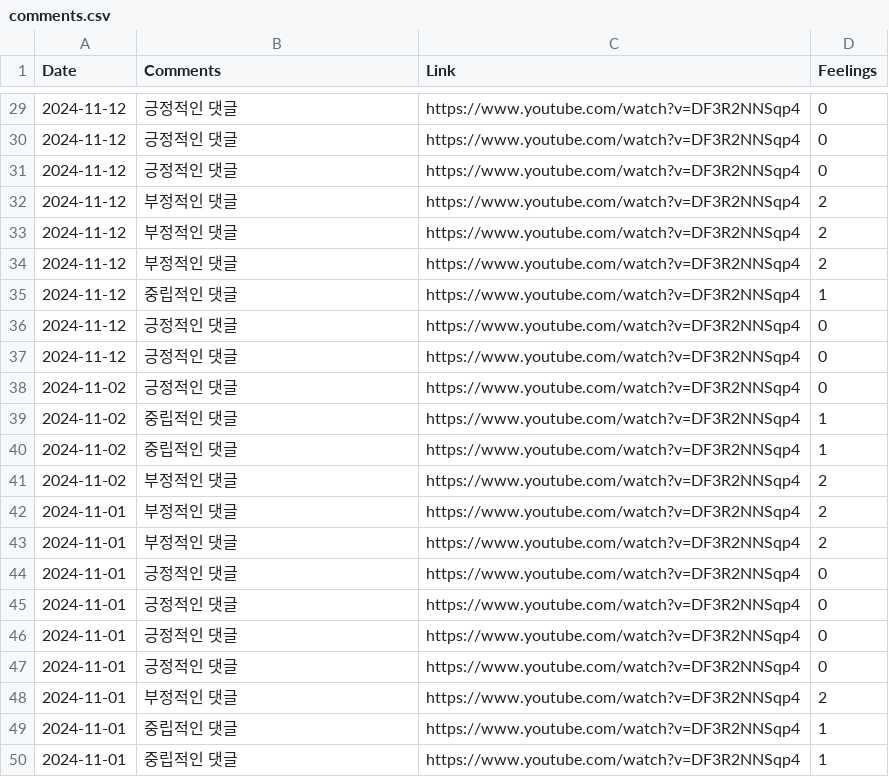
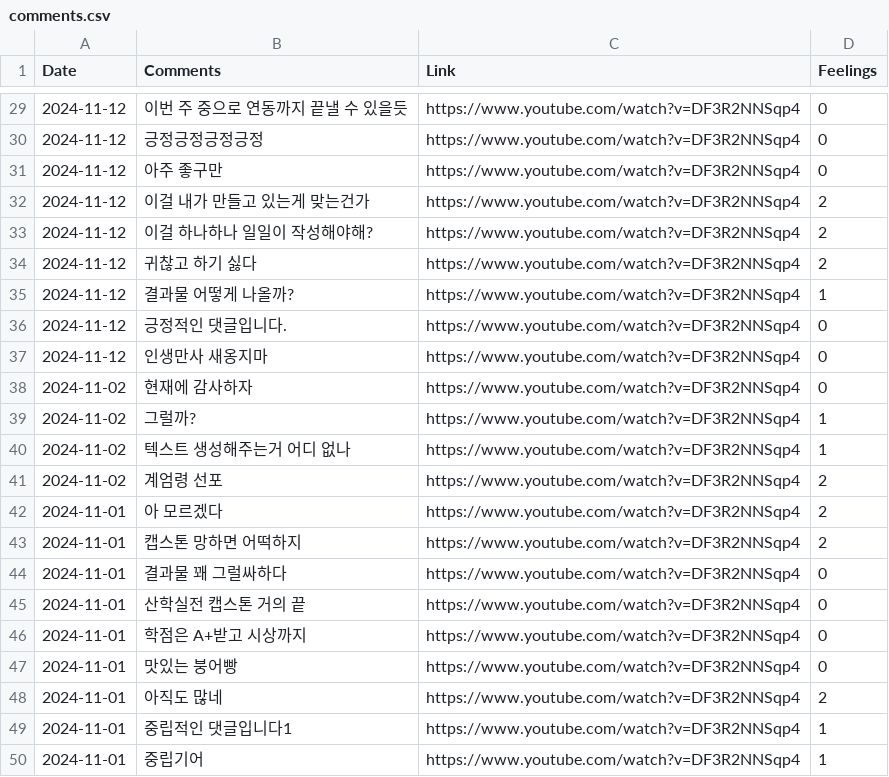
Before and after one commit to Mindsearch-Capstone-Design/front, a CSV file: public/data/comments.csv, drawn as a sheet; only a part is shown, gaps mark what is left out; the diff covers the shown part only.

Commit message:
modify comments.csv

```diff
--- a/public/data/comments.csv
+++ b/public/data/comments.csv
@@ -29,22 +29,22 @@ Date,Comments,Link,Feelings
-2024-11-12,긍정적인 댓글,https://www.youtube.com/watch?v=DF3R2NNSqp4,0
-2024-11-12,긍정적인 댓글,https://www.youtube.com/watch?v=DF3R2NNSqp4,0
-2024-11-12,긍정적인 댓글,https://www.youtube.com/watch?v=DF3R2NNSqp4,0
-2024-11-12,부정적인 댓글 ,https://www.youtube.com/watch?v=DF3R2NNSqp4,2
-2024-11-12,부정적인 댓글 ,https://www.youtube.com/watch?v=DF3R2NNSqp4,2
-2024-11-12,부정적인 댓글 ,https://www.youtube.com/watch?v=DF3R2NNSqp4,2
-2024-11-12,중립적인 댓글,https://www.youtube.com/watch?v=DF3R2NNSqp4,1
-2024-11-12,긍정적인 댓글,https://www.youtube.com/watch?v=DF3R2NNSqp4,0
-2024-11-12,긍정적인 댓글,https://www.youtube.com/watch?v=DF3R2NNSqp4,0
-2024-11-02,긍정적인 댓글,https://www.youtube.com/watch?v=DF3R2NNSqp4,0
-2024-11-02,중립적인 댓글,https://www.youtube.com/watch?v=DF3R2NNSqp4,1
-2024-11-02,중립적인 댓글,https://www.youtube.com/watch?v=DF3R2NNSqp4,1
-2024-11-02,부정적인 댓글 ,https://www.youtube.com/watch?v=DF3R2NNSqp4,2
-2024-11-01,부정적인 댓글 ,https://www.youtube.com/watch?v=DF3R2NNSqp4,2
-2024-11-01,부정적인 댓글 ,https://www.youtube.com/watch?v=DF3R2NNSqp4,2
-2024-11-01,긍정적인 댓글,https://www.youtube.com/watch?v=DF3R2NNSqp4,0
-2024-11-01,긍정적인 댓글,https://www.youtube.com/watch?v=DF3R2NNSqp4,0
-2024-11-01,긍정적인 댓글,https://www.youtube.com/watch?v=DF3R2NNSqp4,0
-2024-11-01,긍정적인 댓글,https://www.youtube.com/watch?v=DF3R2NNSqp4,0
-2024-11-01,부정적인 댓글 ,https://www.youtube.com/watch?v=DF3R2NNSqp4,2
-2024-11-01,중립적인 댓글,https://www.youtube.com/watch?v=DF3R2NNSqp4,1
-2024-11-01,중립적인 댓글,https://www.youtube.com/watch?v=DF3R2NNSqp4,1
+2024-11-12,이번 주 중으로 연동까지 끝낼 수 있을듯,https://www.youtube.com/watch?v=DF3R2NNSqp4,0
+2024-11-12,긍정긍정긍정긍정,https://www.youtube.com/watch?v=DF3R2NNSqp4,0
+2024-11-12,아주 좋구만,https://www.youtube.com/watch?v=DF3R2NNSqp4,0
+2024-11-12,이걸 내가 만들고 있는게 맞는건가 ,https://www.youtube.com/watch?v=DF3R2NNSqp4,2
+2024-11-12,이걸 하나하나 일일이 작성해야해? ,https://www.youtube.com/watch?v=DF3R2NNSqp4,2
+2024-11-12,귀찮고 하기 싫다 ,https://www.youtube.com/watch?v=DF3R2NNSqp4,2
+2024-11-12,결과물 어떻게 나올까?,https://www.youtube.com/watch?v=DF3R2NNSqp4,1
+2024-11-12,긍정적인 댓글입니다.,https://www.youtube.com/watch?v=DF3R2NNSqp4,0
+2024-11-12,인생만사 새옹지마,https://www.youtube.com/watch?v=DF3R2NNSqp4,0
+2024-11-02,현재에 감사하자,https://www.youtube.com/watch?v=DF3R2NNSqp4,0
+2024-11-02,그럴까?,https://www.youtube.com/watch?v=DF3R2NNSqp4,1
+2024-11-02,텍스트 생성해주는거 어디 없나,https://www.youtube.com/watch?v=DF3R2NNSqp4,1
+2024-11-02,계엄령 선포,https://www.youtube.com/watch?v=DF3R2NNSqp4,2
+2024-11-01,아 모르겠다,https://www.youtube.com/watch?v=DF3R2NNSqp4,2
+2024-11-01,캡스톤 망하면 어떡하지,https://www.youtube.com/watch?v=DF3R2NNSqp4,2
+2024-11-01,결과물 꽤 그럴싸하다,https://www.youtube.com/watch?v=DF3R2NNSqp4,0
+2024-11-01,산학실전 캡스톤 거의 끝,https://www.youtube.com/watch?v=DF3R2NNSqp4,0
+2024-11-01,학점은 A+받고 시상까지,https://www.youtube.com/watch?v=DF3R2NNSqp4,0
+2024-11-01,맛있는 붕어빵,https://www.youtube.com/watch?v=DF3R2NNSqp4,0
+2024-11-01,아직도 많네 ,https://www.youtube.com/watch?v=DF3R2NNSqp4,2
+2024-11-01,중립적인 댓글입니다1,https://www.youtube.com/watch?v=DF3R2NNSqp4,1
+2024-11-01,중립기어,https://www.youtube.com/watch?v=DF3R2NNSqp4,1
```
Also changed, not shown: 27 edited cells elsewhere in this file.
